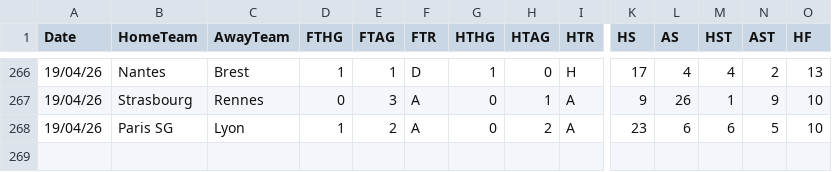
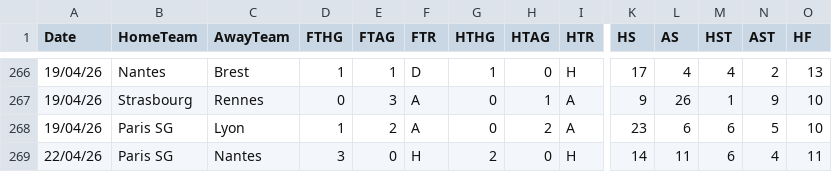
Before and after one commit to datasets/football-datasets, a CSV file: datasets/ligue-1/season-2526.csv, drawn as a sheet; only a part is shown, gaps mark what is left out; rows hold the shown columns only; the diff names each change by its address in the sheet, - before the commit and + after, or states it on an @@ line.

```diff
--- a/datasets/ligue-1/season-2526.csv
+++ b/datasets/ligue-1/season-2526.csv
+row 269: 22/04/26 | Paris SG | Nantes | 3 | 0 | H | 2 | 0 | H | 14 | 11 | 6 | 4 | 11
```
Also changed, not shown: datasets/la-liga/season-2526.csv, datasets/premier-league/season-2526.csv.
